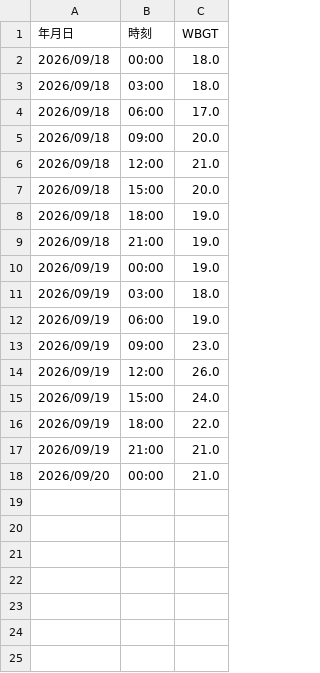
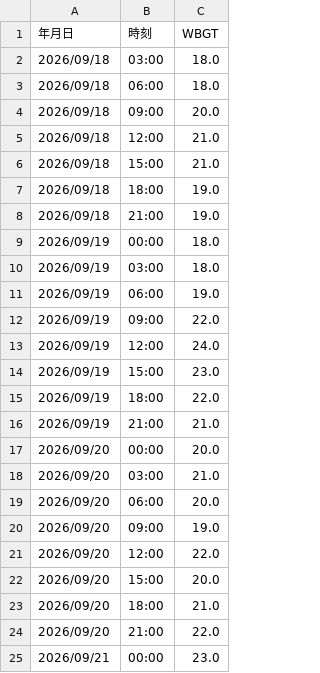
Before and after one commit to maeda0404/wbgt-signage, a CSV file: wbgt.csv, drawn as a sheet.

```diff
--- a/wbgt.csv
+++ b/wbgt.csv
@@ -1,18 +1,25 @@
 年月日,時刻,WBGT
-2026/09/18,00:00,18.0
 2026/09/18,03:00,18.0
-2026/09/18,06:00,17.0
+2026/09/18,06:00,18.0
 2026/09/18,09:00,20.0
 2026/09/18,12:00,21.0
-2026/09/18,15:00,20.0
+2026/09/18,15:00,21.0
 2026/09/18,18:00,19.0
 2026/09/18,21:00,19.0
-2026/09/19,00:00,19.0
+2026/09/19,00:00,18.0
 2026/09/19,03:00,18.0
 2026/09/19,06:00,19.0
-2026/09/19,09:00,23.0
-2026/09/19,12:00,26.0
-2026/09/19,15:00,24.0
+2026/09/19,09:00,22.0
+2026/09/19,12:00,24.0
+2026/09/19,15:00,23.0
 2026/09/19,18:00,22.0
 2026/09/19,21:00,21.0
-2026/09/20,00:00,21.0
+2026/09/20,00:00,20.0
+2026/09/20,03:00,21.0
+2026/09/20,06:00,20.0
+2026/09/20,09:00,19.0
+2026/09/20,12:00,22.0
+2026/09/20,15:00,20.0
+2026/09/20,18:00,21.0
+2026/09/20,21:00,22.0
+2026/09/21,00:00,23.0
```
